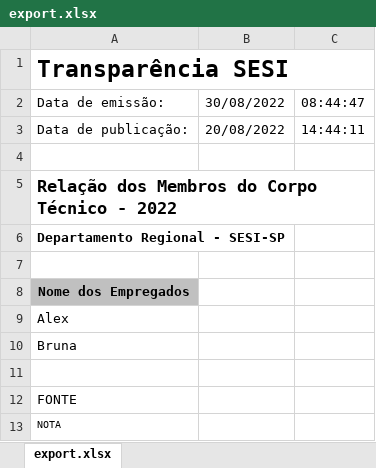
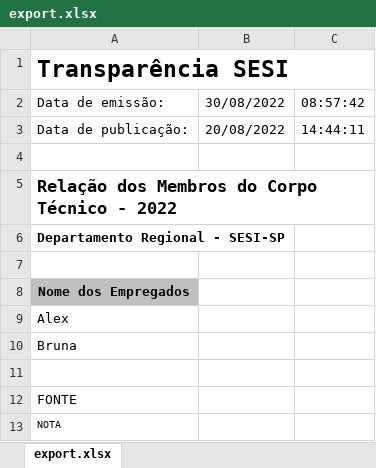
Before and after one commit to azl6/data-export, an Excel workbook: export.xlsx, sheet export.xlsx, drawn as a sheet; values as stored, in another font and other column widths than the file's, no borders; the diff names each change by its address in the sheet, - before the commit and + after, or states it on an @@ line.

Commit message:
Data Exporter 4th version (.xlsx working)

```diff
--- a/export.xlsx (sheet export.xlsx)
+++ b/export.xlsx (sheet export.xlsx)
-C2: 08:44:47
+C2: 08:57:42
```
Also changed, not shown: 5 other files.
